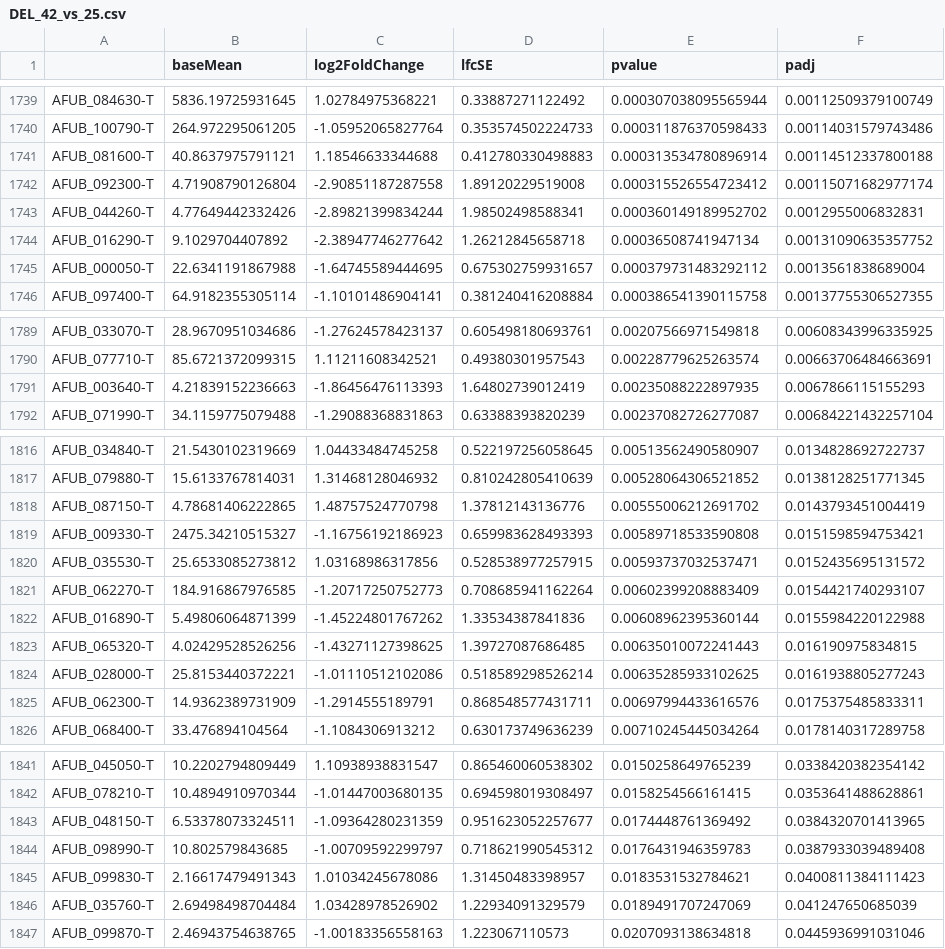
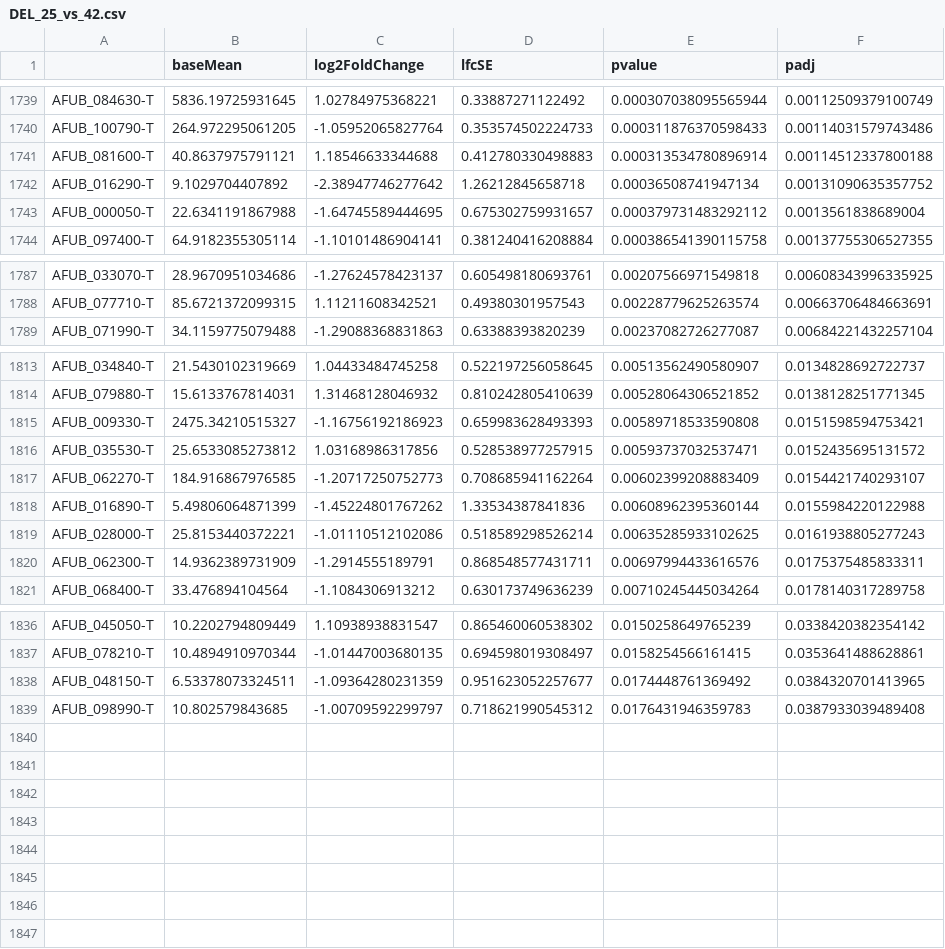
Before and after one commit to stajichlab/DhingraLab_Afum_ncRNA, a CSV file: reports/DEL_25_vs_42.csv (was reports/DEL_42_vs_25.csv), drawn as a sheet; only a part is shown, gaps mark what is left out; the diff names each change by its address in the sheet, - before the commit and + after, or states it on an @@ line.

```diff
--- a/reports/DEL_42_vs_25.csv
+++ b/reports/DEL_25_vs_42.csv
-row 1742: AFUB_092300-T | 4.71908790126804 | -2.90851187287558 | 1.89120229519008 | 0.000315526554723412 | 0.00115071682977174
-row 1743: AFUB_044260-T | 4.77649442332426 | -2.89821399834244 | 1.98502498588341 | 0.000360149189952702 | 0.0012955006832831
-row 1791: AFUB_003640-T | 4.21839152236663 | -1.86456476113393 | 1.64802739012419 | 0.00235088222897935 | 0.0067866115155293
-row 1818: AFUB_087150-T | 4.78681406222865 | 1.48757524770798 | 1.37812143136776 | 0.00555006212691702 | 0.0143793451004419
-row 1823: AFUB_065320-T | 4.02429528526256 | -1.43271127398625 | 1.39727087686485 | 0.00635010072241443 | 0.016190975834815
-row 1845: AFUB_099830-T | 2.16617479491343 | 1.01034245678086 | 1.31450483398957 | 0.0183531532784621 | 0.0400811384111423
-row 1846: AFUB_035760-T | 2.69498498704484 | 1.03428978526902 | 1.22934091329579 | 0.0189491707247069 | 0.041247650685039
-row 1847: AFUB_099870-T | 2.46943754638765 | -1.00183356558163 | 1.223067110573 | 0.0207093138634818 | 0.0445936991031046
```
Also changed, not shown: reports/DEL_25_vs_37.csv, reports/WT_25_vs_37.csv, 7 other files.
